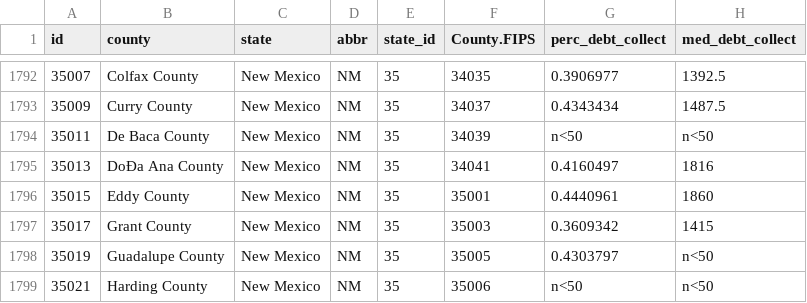
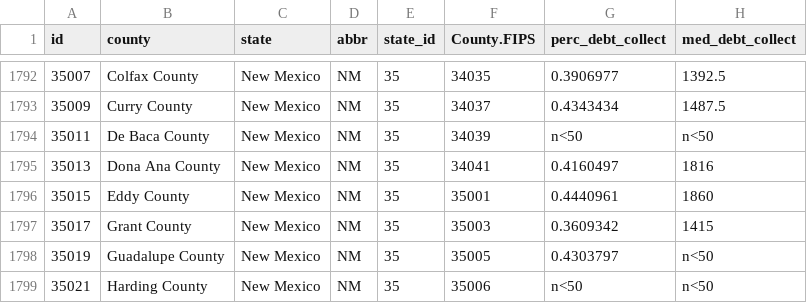
Before and after one commit to UrbanInstitute/debt-interactive-map, a CSV file: data/county_medical.csv, drawn as a sheet; only a part is shown, gaps mark what is left out; the diff names each change by its address in the sheet, - before the commit and + after, or states it on an @@ line.

Commit message:
add a bunch of new data, full of bugs

```diff
--- a/data/county_medical.csv
+++ b/data/county_medical.csv
-B1795 (county): DoÐa Ana County
+B1795 (county): Dona Ana County
```
Also changed, not shown: 8 other files.
